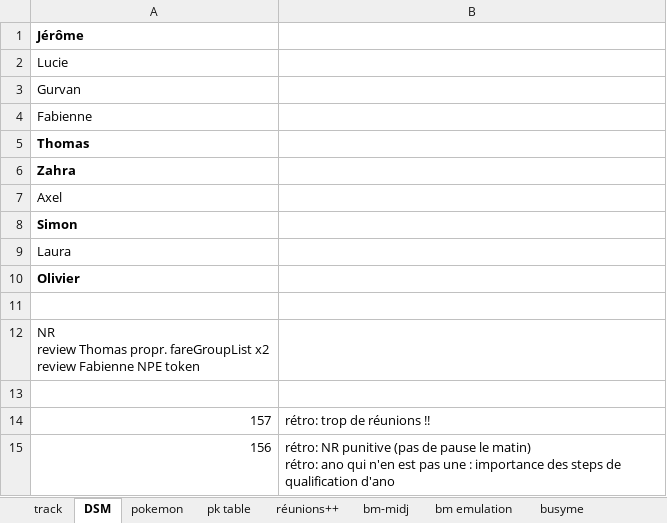
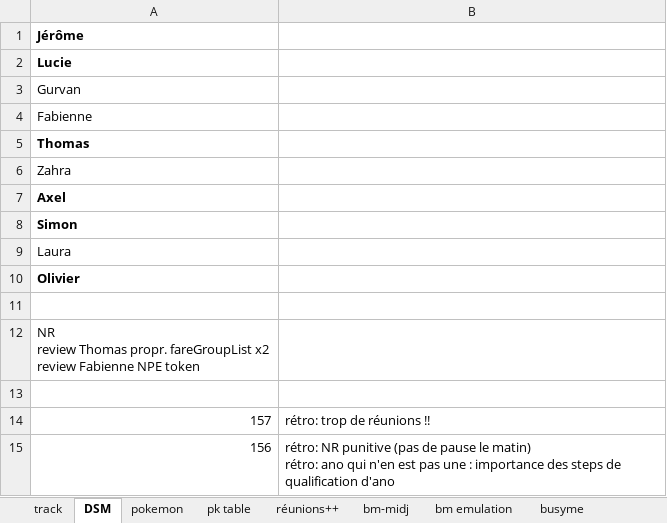
Before and after one commit to lenopgm/notes, an Excel workbook: track.xlsx, sheet DSM, drawn as a sheet; values as stored, in another font and other column widths than the file's, no borders; the diff names each change by its address in the sheet, - before the commit and + after, or states it on an @@ line.

```diff
--- a/track.xlsx (sheet DSM)
+++ b/track.xlsx (sheet DSM)
-A2 bold: off
+A2 bold: on
-A6 bold: on
+A6 bold: off
-A7 bold: off
+A7 bold: on
```
Also changed, not shown: sheet pk table, sheet track, 2 other files.
